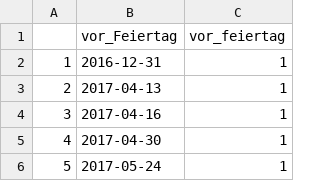
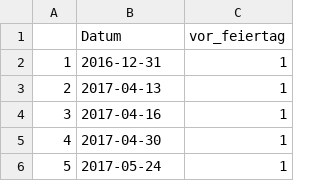
Before and after one commit to lindenau-tobias/Data-Science-Gruppe-2-Teamordner, a CSV file: vor_feiertag.csv, drawn as a sheet; only a part is shown.

```diff
--- a/vor_feiertag.csv
+++ b/vor_feiertag.csv
@@ -1,2 +1,2 @@
-"","vor_Feiertag","vor_feiertag"
+"","Datum","vor_feiertag"
 "1",2016-12-31,1
```
Also changed, not shown: nach_feiertag.csv, 1 other file.
